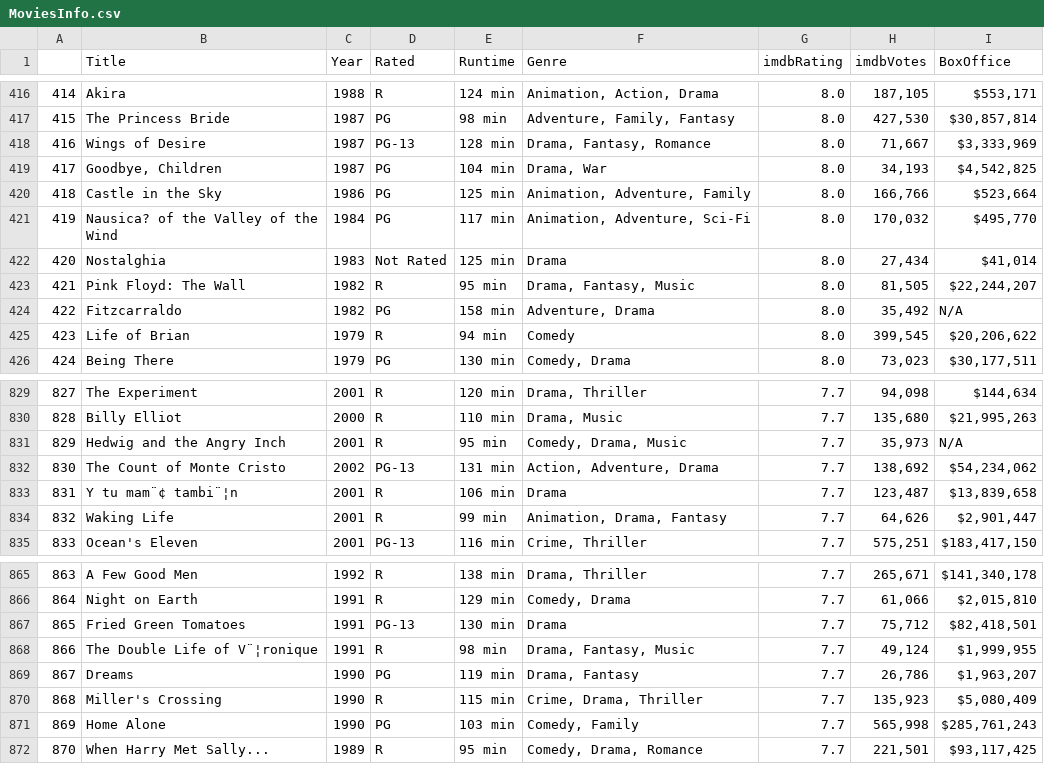
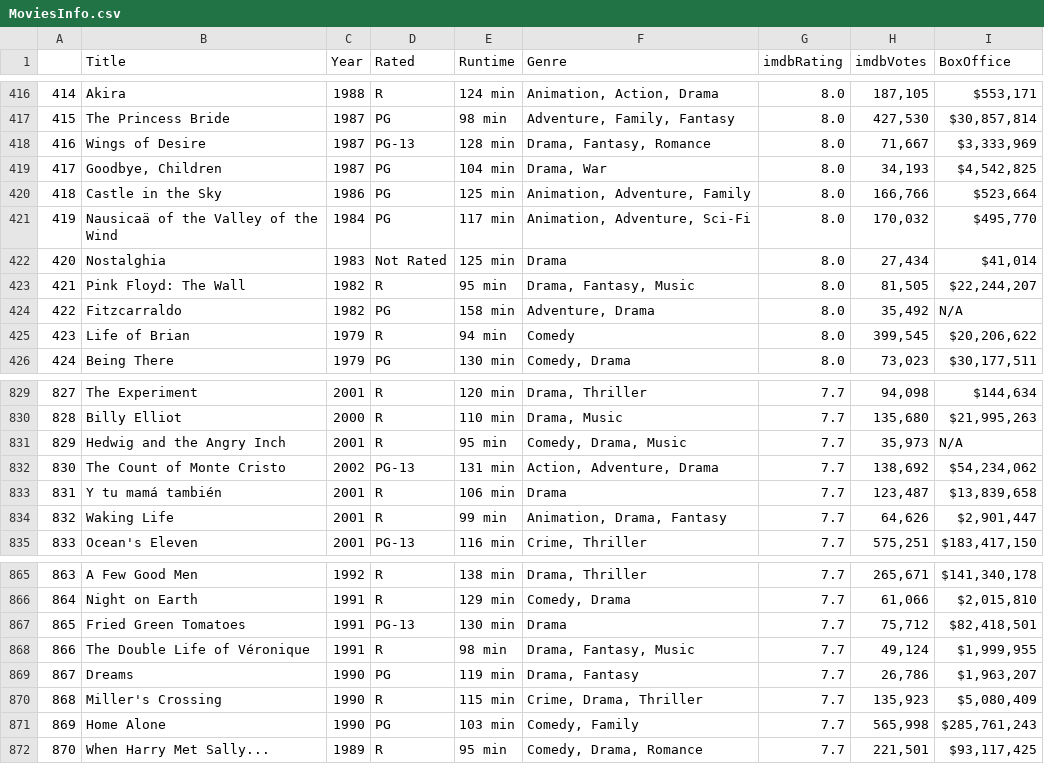
Before and after one commit to fbhsaid/DAV-5400, a CSV file: MoviesInfo.csv, drawn as a sheet; only a part is shown, gaps mark what is left out; the diff covers the shown part only; the diff names each change by its address in the sheet, - before the commit and + after, or states it on an @@ line.

```diff
--- a/MoviesInfo.csv
+++ b/MoviesInfo.csv
-B421 (Title): Nausica? of the Valley of the Wind
+B421 (Title): Nausicaä of the Valley of the Wind
-B833 (Title): Y tu mam¨¢ tambi¨¦n
+B833 (Title): Y tu mamá también
-B868 (Title): The Double Life of V¨¦ronique
+B868 (Title): The Double Life of Véronique
```
Also changed, not shown: 6 edited cells elsewhere in this file.
